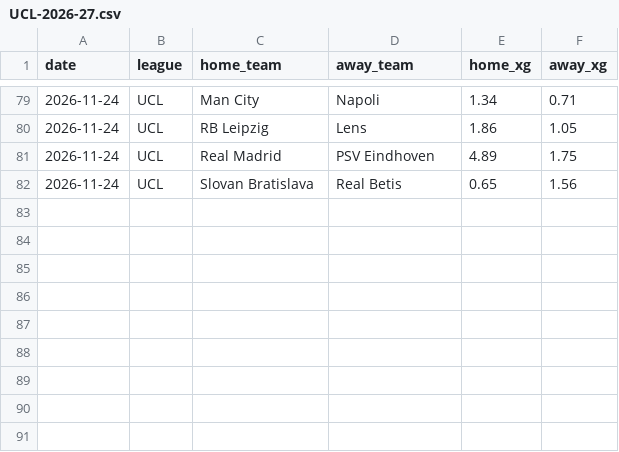
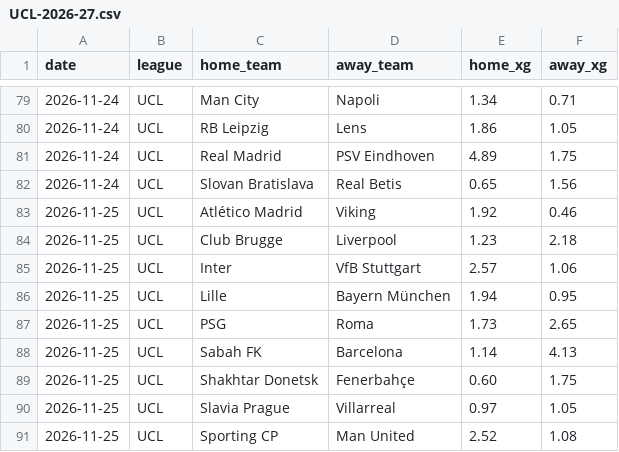
Before and after one commit to Mohammad1724/football-ai-data, a CSV file: data/xg/UCL-2026-27.csv, drawn as a sheet; only a part is shown, gaps mark what is left out; the diff names each change by its address in the sheet, - before the commit and + after, or states it on an @@ line.

```diff
--- a/data/xg/UCL-2026-27.csv
+++ b/data/xg/UCL-2026-27.csv
+row 83: 2026-11-25 | UCL | Atlético Madrid | Viking | 1.92 | 0.46
+row 84: 2026-11-25 | UCL | Club Brugge | Liverpool | 1.23 | 2.18
+row 85: 2026-11-25 | UCL | Inter | VfB Stuttgart | 2.57 | 1.06
+row 86: 2026-11-25 | UCL | Lille | Bayern München | 1.94 | 0.95
+row 87: 2026-11-25 | UCL | PSG | Roma | 1.73 | 2.65
+row 88: 2026-11-25 | UCL | Sabah FK | Barcelona | 1.14 | 4.13
+row 89: 2026-11-25 | UCL | Shakhtar Donetsk | Fenerbahçe | 0.60 | 1.75
+row 90: 2026-11-25 | UCL | Slavia Prague | Villarreal | 0.97 | 1.05
+row 91: 2026-11-25 | UCL | Sporting CP | Man United | 2.52 | 1.08
```
Also changed, not shown: data/availability/D1-2026-27.csv, data/availability/E0-2026-27.csv, 5 other files.
